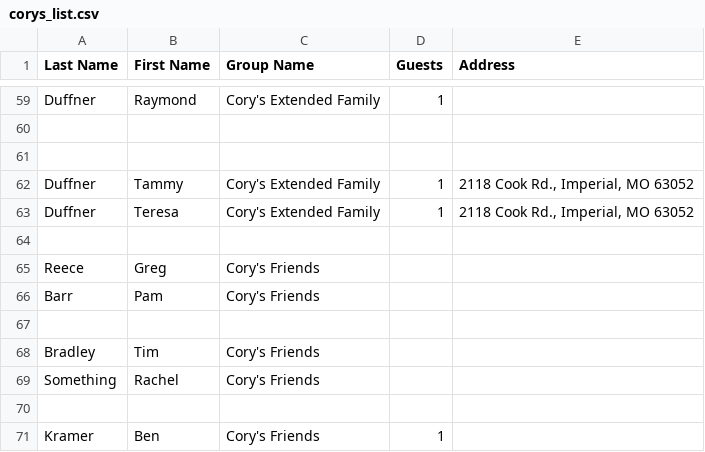
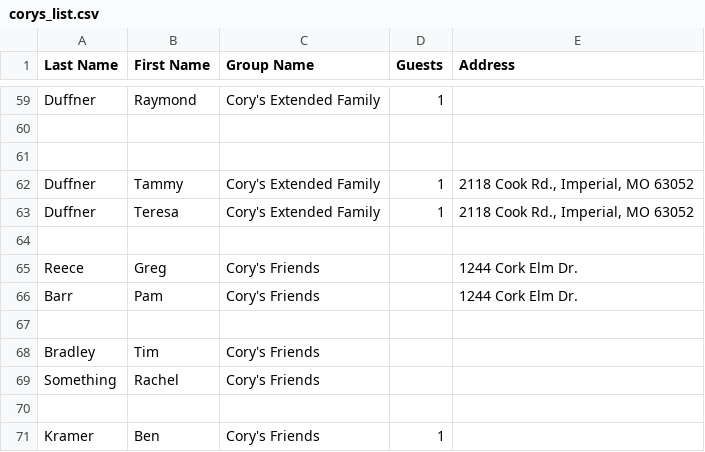
Before and after one commit to coryrmathis/mathbone_wedding, a CSV file: csv/corys_list.csv, drawn as a sheet; only a part is shown, gaps mark what is left out; the diff names each change by its address in the sheet, - before the commit and + after, or states it on an @@ line.

```diff
--- a/csv/corys_list.csv
+++ b/csv/corys_list.csv
-E65:E66 (Address): (empty)
+E65:E66 (Address): 1244 Cork Elm Dr.
```
Also changed, not shown: 1 other file.
